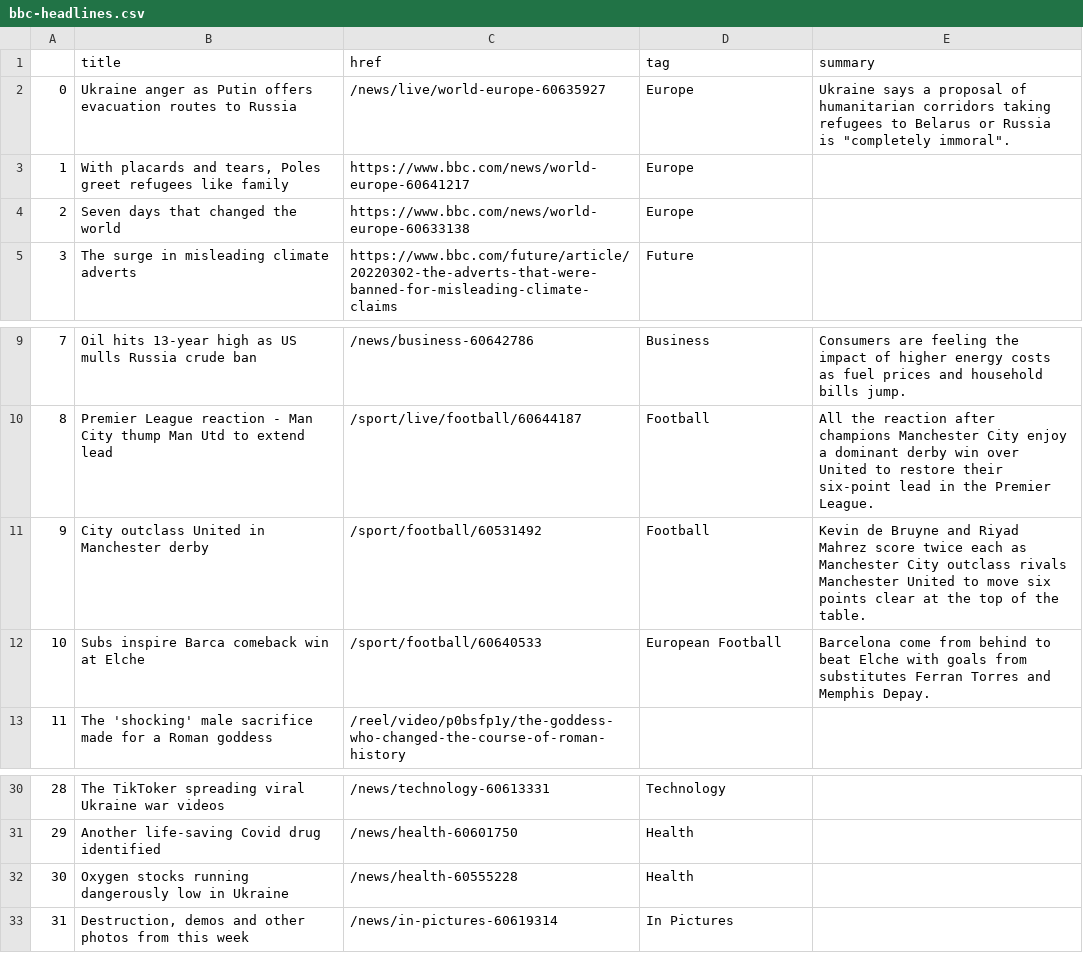
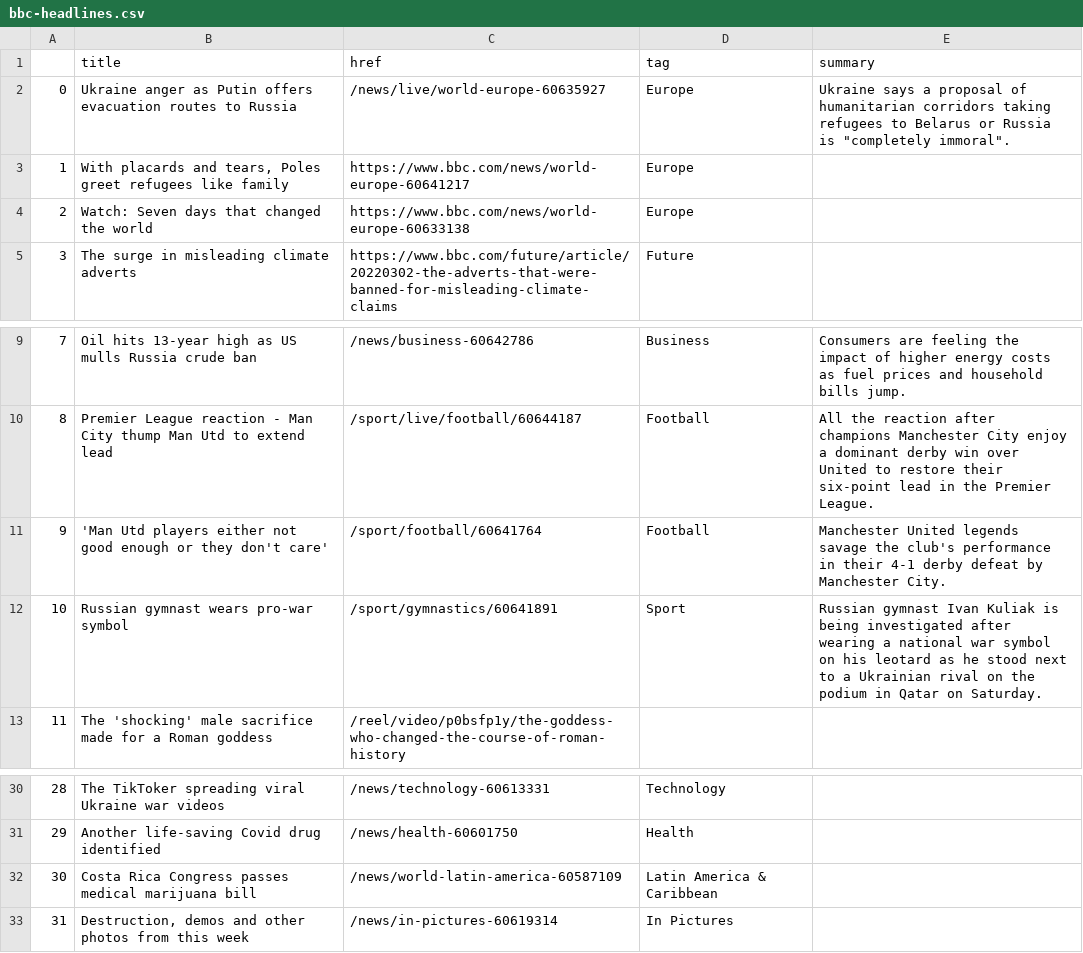
Before and after one commit to zhaoying2931/automatic-scraper, a CSV file: bbc-headlines.csv, drawn as a sheet; only a part is shown, gaps mark what is left out.

```diff
--- a/bbc-headlines.csv
+++ b/bbc-headlines.csv
@@ -3,3 +3,3 @@
 1,"With placards and tears, Poles greet refugees like family",https://www.bbc.com/news/world-europe-60641217,Europe,
-2,Seven days that changed the world,https://www.bbc.com/news/world-europe-60633138,Europe,
+2,Watch: Seven days that changed the world,https://www.bbc.com/news/world-europe-60633138,Europe,
 3,The surge in misleading climate adverts,https://www.bbc.com/future/article/20220302-the-adverts-that-were-banned-for-misleading-climate-claims,Future,
@@ -10,4 +10,4 @@
 8,Premier League reaction - Man City thump Man Utd to extend lead,/sport/live/football/60644187,Football,All the reaction after champions Manchester City enjoy a dominant derby win over United to restore their six-point lead in the Premier League.
-9,City outclass United in Manchester derby,/sport/football/60531492,Football,Kevin de Bruyne and Riyad Mahrez score twice each as Manchester City outclass rivals Manchester United to move six points clear at the top of the table.
-10,Subs inspire Barca comeback win at Elche,/sport/football/60640533,European Football,Barcelona come from behind to beat Elche with goals from substitutes Ferran Torres and Memphis Depay.
+9,'Man Utd players either not good enough or they don't care',/sport/football/60641764,Football,Manchester United legends savage the club's performance in their 4-1 derby defeat by Manchester City.
+10,Russian gymnast wears pro-war symbol,/sport/gymnastics/60641891,Sport,Russian gymnast Ivan Kuliak is being investigated after wearing a national war symbol on his leotard as he stood next to a Ukrainian rival on the podium in Qatar on Saturday.
 11,The 'shocking' male sacrifice made for a Roman goddess,/reel/video/p0bsfp1y/the-goddess-who-changed-the-course-of-roman-history,,
@@ -31,3 +31,3 @@
 29,Another life-saving Covid drug identified,/news/health-60601750,Health,
-30,Oxygen stocks running dangerously low in Ukraine,/news/health-60555228,Health,
+30,Costa Rica Congress passes medical marijuana bill,/news/world-latin-america-60587109,Latin America & Caribbean,
 31,"Destruction, demos and other photos from this week",/news/in-pictures-60619314,In Pictures,
```
